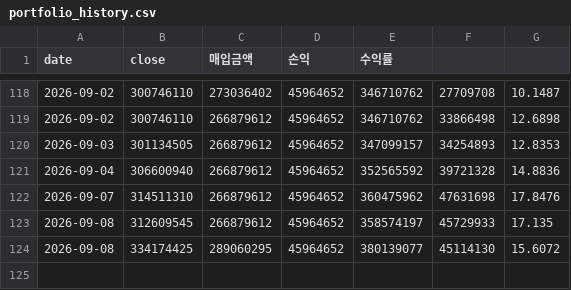
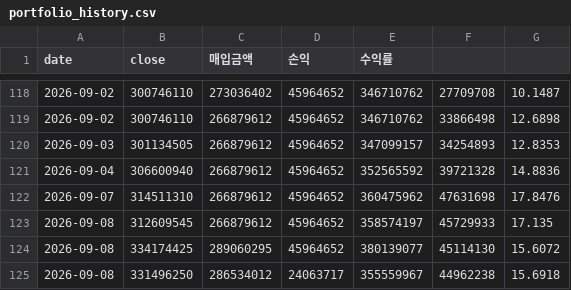
Before and after one commit to okkwon8815-lgtm/portfolio-summary-public, a CSV file: portfolio_history.csv, drawn as a sheet; only a part is shown, gaps mark what is left out.

```diff
--- a/portfolio_history.csv
+++ b/portfolio_history.csv
@@ -124 +124,2 @@
 2026-09-08,334174425,289060295,45964652,380139077,45114130,15.6072
+2026-09-08,331496250,286534012,24063717,355559967,44962238,15.6918
```
Also changed, not shown: 1 other file.
